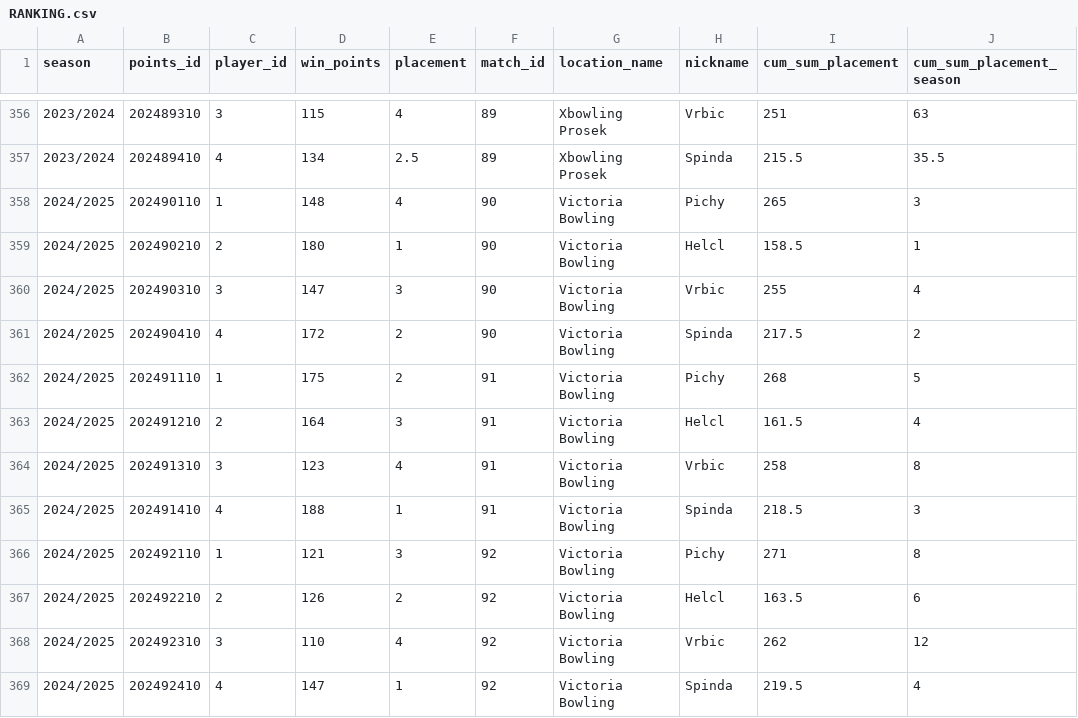
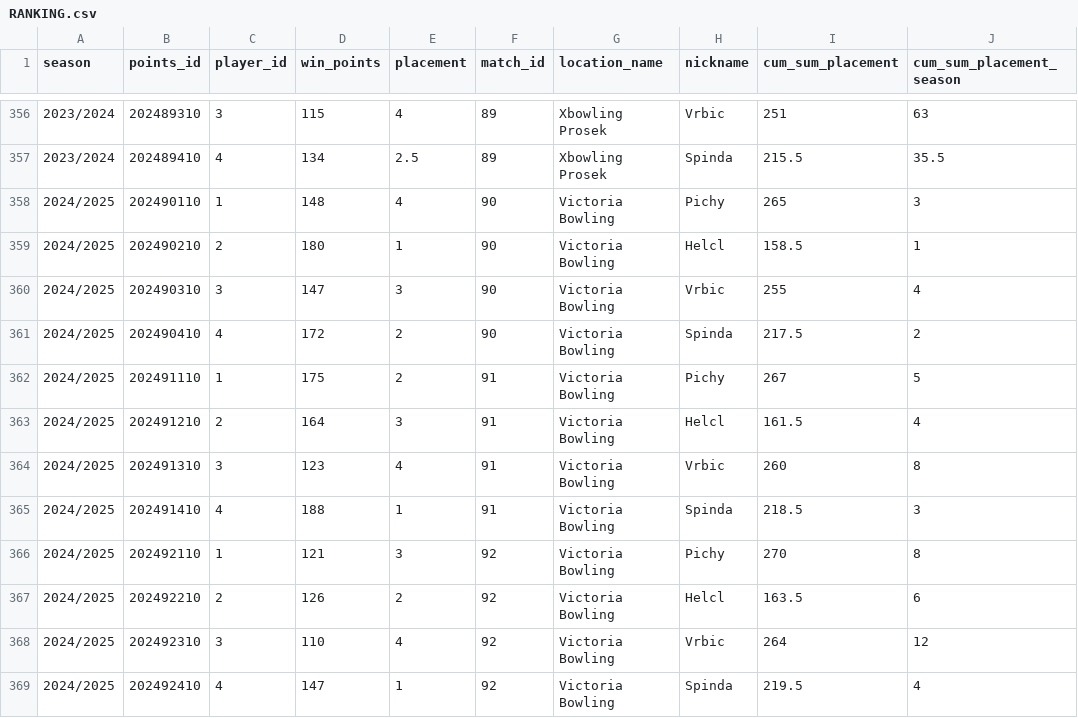
Before and after one commit to P33Rview/Bowling_league_app, a CSV file: datasets/RANKING.csv, drawn as a sheet; only a part is shown, gaps mark what is left out.

Commit message:
Update RANKING.csv

```diff
--- a/datasets/RANKING.csv
+++ b/datasets/RANKING.csv
@@ -361,9 +361,9 @@ season,points_id,player_id,win_points,placement,match_id,location_name,nickname,
 2024/2025,202490410,4,172,2,90,"Victoria Bowling",Spinda,217.5,2
-2024/2025,202491110,1,175,2,91,"Victoria Bowling",Pichy,268,5
+2024/2025,202491110,1,175,2,91,"Victoria Bowling",Pichy,267,5
 2024/2025,202491210,2,164,3,91,"Victoria Bowling",Helcl,161.5,4
-2024/2025,202491310,3,123,4,91,"Victoria Bowling",Vrbic,258,8
+2024/2025,202491310,3,123,4,91,"Victoria Bowling",Vrbic,260,8
 2024/2025,202491410,4,188,1,91,"Victoria Bowling",Spinda,218.5,3
-2024/2025,202492110,1,121,3,92,"Victoria Bowling",Pichy,271,8
+2024/2025,202492110,1,121,3,92,"Victoria Bowling",Pichy,270,8
 2024/2025,202492210,2,126,2,92,"Victoria Bowling",Helcl,163.5,6
-2024/2025,202492310,3,110,4,92,"Victoria Bowling",Vrbic,262,12
+2024/2025,202492310,3,110,4,92,"Victoria Bowling",Vrbic,264,12
 2024/2025,202492410,4,147,1,92,"Victoria Bowling",Spinda,219.5,4
```
